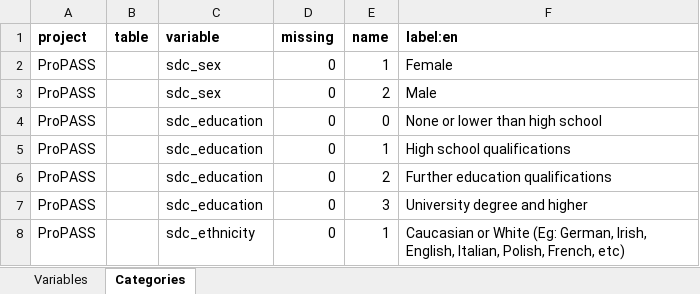
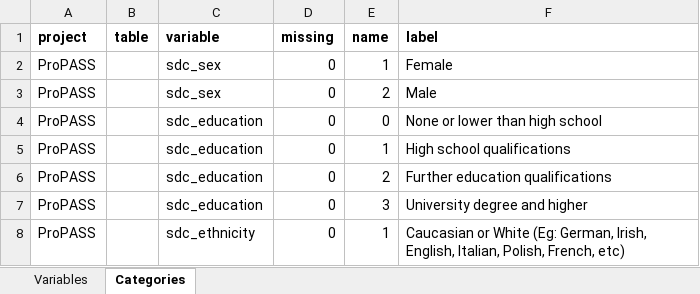
Before and after one commit to maelstrom-research/harmonization_ProPASS, an Excel workbook: dataschema_ProPASS.xlsx, sheet Categories, drawn as a sheet; only a part is shown; values as stored, in another font and other column widths than the file's, no borders; the diff names each change by its address in the sheet, - before the commit and + after, or states it on an @@ line.

Commit message:
Update DS to correct error in script 02
renaming "label:en" variables in Variables and Categories to "label"

```diff
--- a/dataschema_ProPASS.xlsx (sheet Categories)
+++ b/dataschema_ProPASS.xlsx (sheet Categories)
-F1: label:en
+F1: label
```
Also changed, not shown: sheet Variables.
